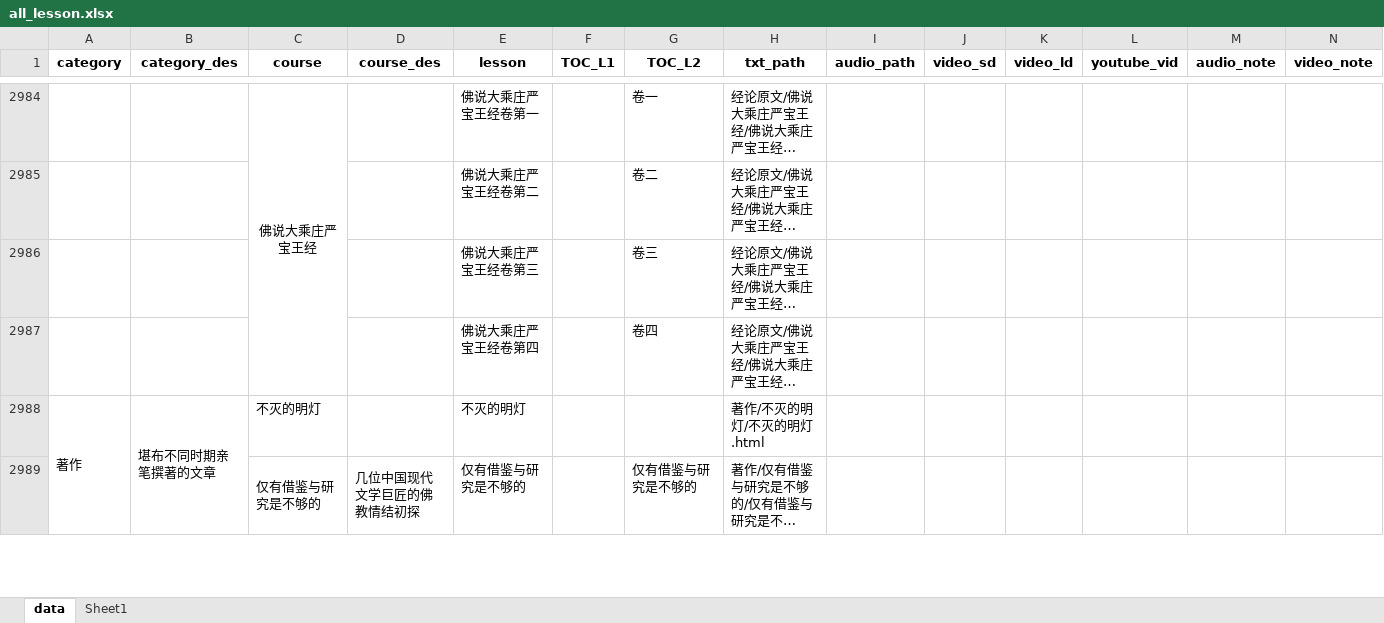
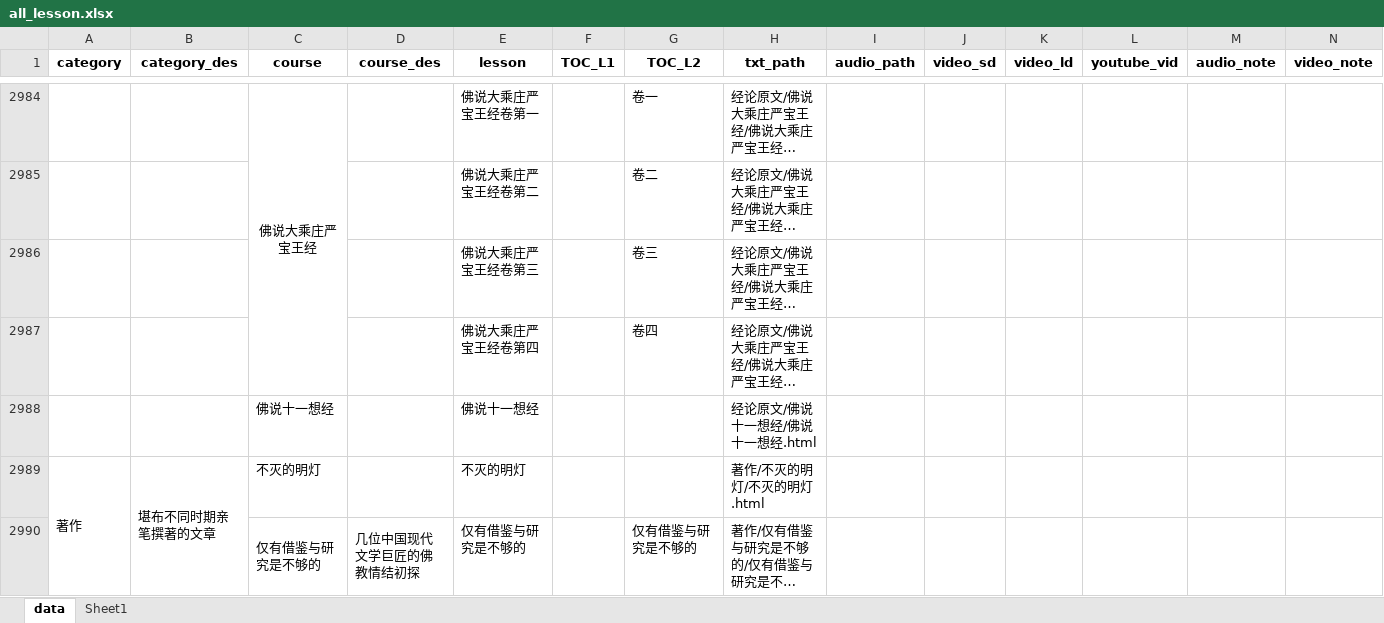
Before and after one commit to hliuleo/lamatxt, an Excel workbook: all_lesson.xlsx, sheet data, drawn as a sheet; only a part is shown, gaps mark what is left out; long unchanged cells end in …; values as stored, in another font and other column widths than the file's, no borders; rows hold the shown columns only; the diff names each change by its address in the sheet, - before the commit and + after, or states it on an @@ line.

Commit message:
add 佛说十一想经

```diff
--- a/all_lesson.xlsx (sheet data)
+++ b/all_lesson.xlsx (sheet data)
+row 2988:  |  | 佛说十一想经 |  | 佛说十一想经 |  |  | 经论原文/佛说十一想经/佛说十一想经.html
```
Also changed, not shown: 1 other file.
